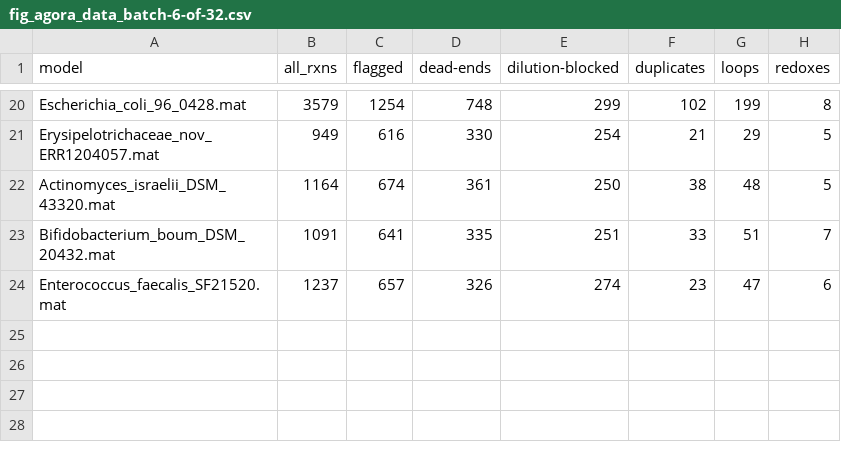
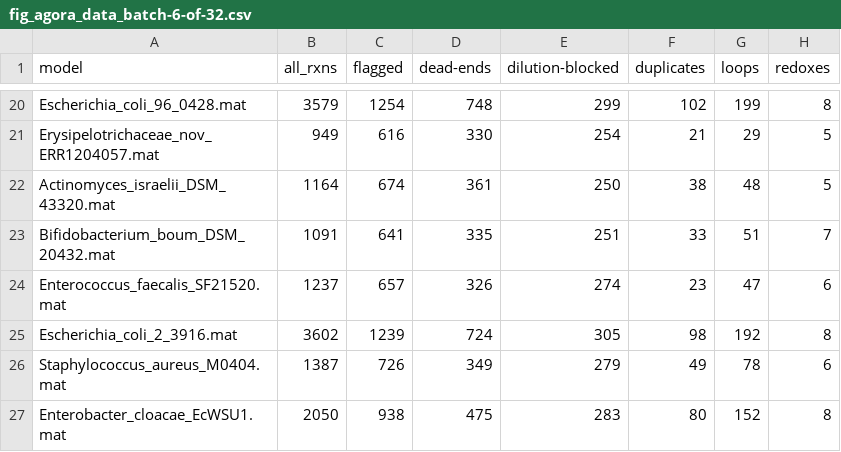
Before and after one commit to Devlin-Moyer/macaw, a CSV file: figure_data/fig_agora_data_batch-6-of-32.csv, drawn as a sheet; only a part is shown, gaps mark what is left out; the diff names each change by its address in the sheet, - before the commit and + after, or states it on an @@ line.

```diff
--- a/figure_data/fig_agora_data_batch-6-of-32.csv
+++ b/figure_data/fig_agora_data_batch-6-of-32.csv
+row 25: Escherichia_coli_2_3916.mat | 3602 | 1239 | 724 | 305 | 98 | 192 | 8
+row 26: Staphylococcus_aureus_M0404.mat | 1387 | 726 | 349 | 279 | 49 | 78 | 6
+row 27: Enterobacter_cloacae_EcWSU1.mat | 2050 | 938 | 475 | 283 | 80 | 152 | 8
```
Also changed, not shown: 1 other file.
